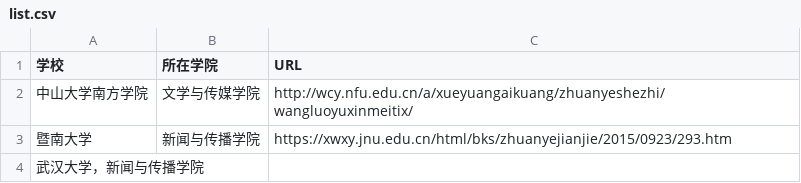
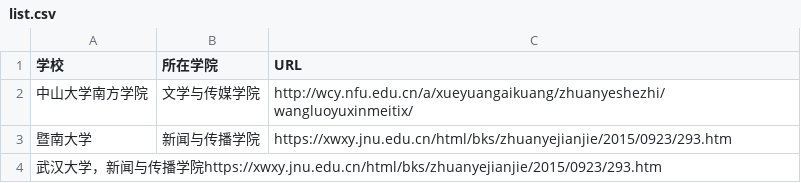
Before and after one commit to WuxueNewmedia/list_newmedia_undergraduate_CN, a CSV file: list.csv, drawn as a sheet.

Commit message:
1977
1977

```diff
--- a/list.csv
+++ b/list.csv
@@ -3,2 +3,2 @@
 暨南大学,新闻与传播学院,https://xwxy.jnu.edu.cn/html/bks/zhuanyejianjie/2015/0923/293.htm
-武汉大学，新闻与传播学院
+武汉大学，新闻与传播学院https://xwxy.jnu.edu.cn/html/bks/zhuanyejianjie/2015/0923/293.htm
```
